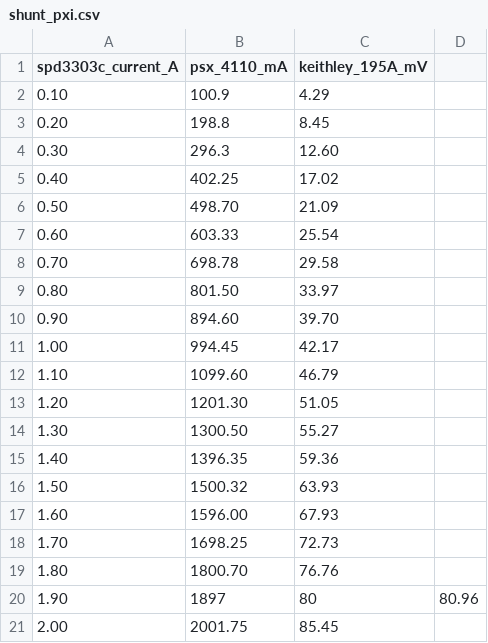
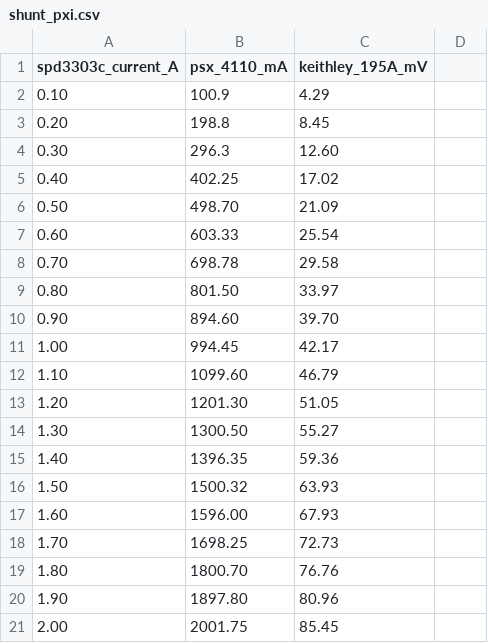
Before and after one commit to s-d-penning/PXI_Framework, a CSV file: data/shunt_pxi.csv, drawn as a sheet.

```diff
--- a/data/shunt_pxi.csv
+++ b/data/shunt_pxi.csv
@@ -19,3 +19,3 @@ spd3303c_current_A,psx_4110_mA,keithley_195A_mV
 1.80,1800.70,76.76
-1.90,1897,80,80.96
+1.90,1897.80,80.96
 2.00,2001.75,85.45
```
Also changed, not shown: data/shunt_vci.csv, 6 other files.
